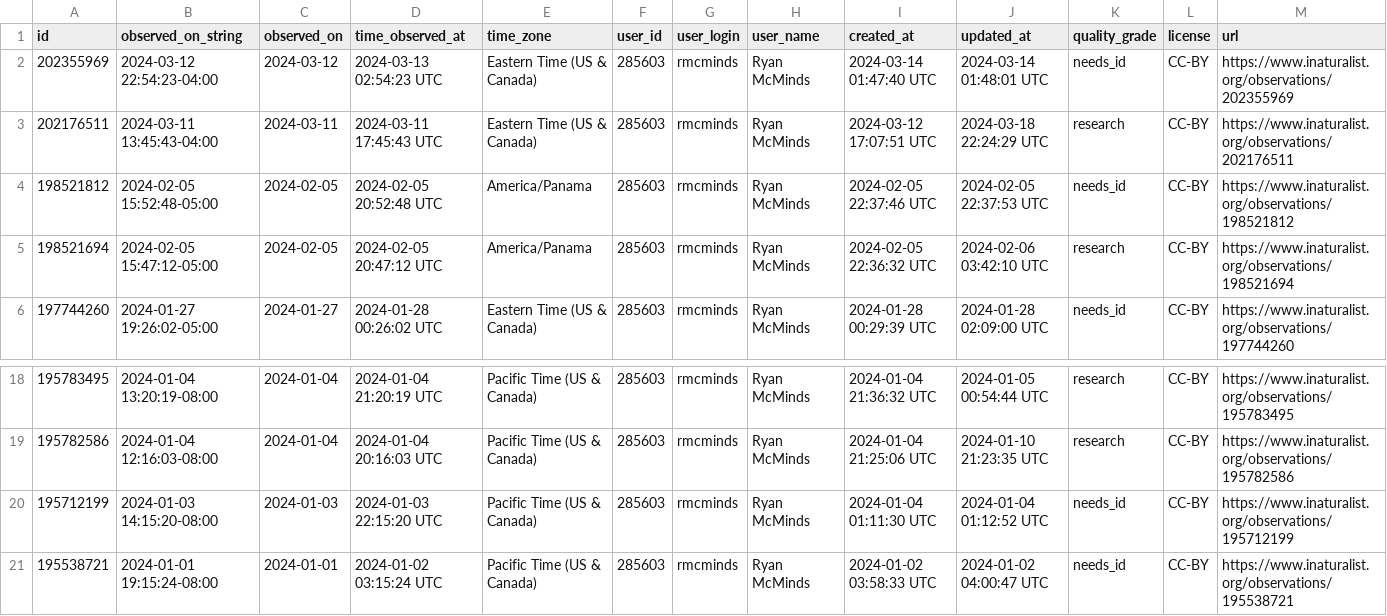
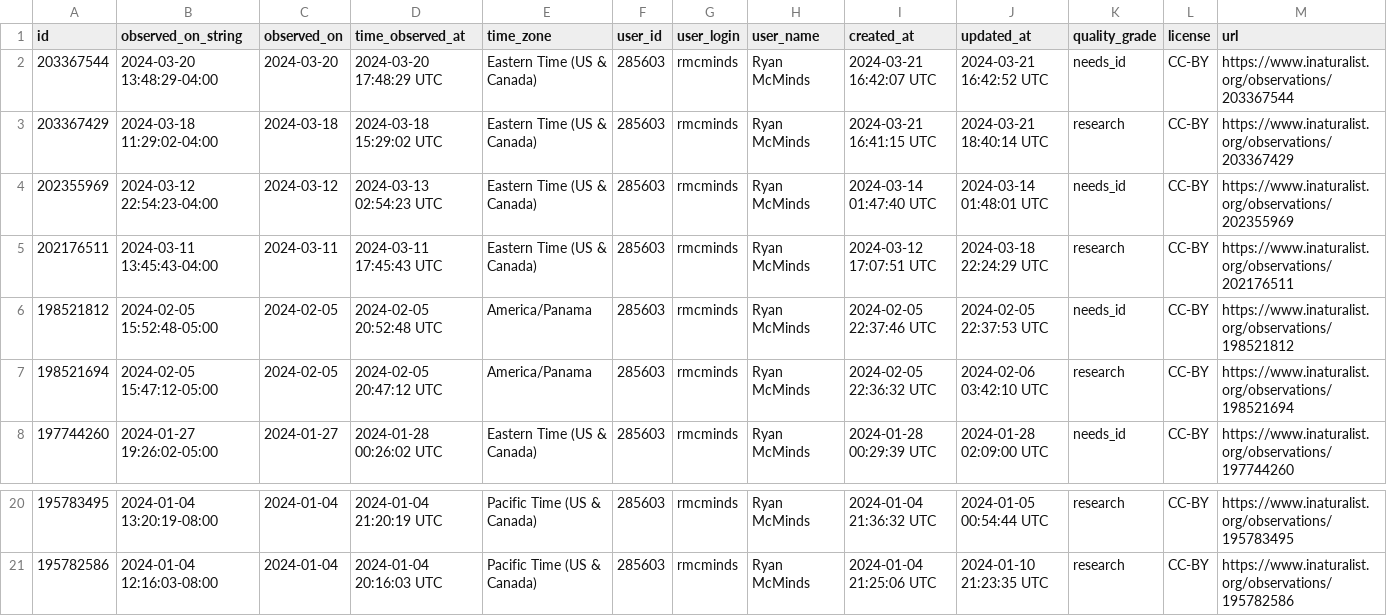
Before and after one commit to rmcminds/merdemicrobes, a CSV file: _data/most_recent_new_taxa.csv, drawn as a sheet; only a part is shown, gaps mark what is left out; removed rows and columns are numbered as before the commit, all else as after; rows hold the shown columns only; the diff names each change by its address in the sheet, - before the commit and + after, or states it on an @@ line.

Commit message:
automated Github Actions data update

```diff
--- a/_data/most_recent_new_taxa.csv
+++ b/_data/most_recent_new_taxa.csv
+row 2: 203367544 | 2024-03-20 13:48:29-04:00 | 2024-03-20 | 2024-03-20 17:48:29 UTC | Eastern Time (US & Canada) | 285603 | rmcminds | Ryan McMinds | 2024-03-21 16:42:07 UTC | 2024-03-21 16:42:52 UTC | needs_id | CC-BY | https://www.inaturalist.org/observations/203367544
+row 3: 203367429 | 2024-03-18 11:29:02-04:00 | 2024-03-18 | 2024-03-18 15:29:02 UTC | Eastern Time (US & Canada) | 285603 | rmcminds | Ryan McMinds | 2024-03-21 16:41:15 UTC | 2024-03-21 18:40:14 UTC | research | CC-BY | https://www.inaturalist.org/observations/203367429
-row 20: 195712199 | 2024-01-03 14:15:20-08:00 | 2024-01-03 | 2024-01-03 22:15:20 UTC | Pacific Time (US & Canada) | 285603 | rmcminds | Ryan McMinds | 2024-01-04 01:11:30 UTC | 2024-01-04 01:12:52 UTC | needs_id | CC-BY | https://www.inaturalist.org/observations/195712199
-row 21: 195538721 | 2024-01-01 19:15:24-08:00 | 2024-01-01 | 2024-01-02 03:15:24 UTC | Pacific Time (US & Canada) | 285603 | rmcminds | Ryan McMinds | 2024-01-02 03:58:33 UTC | 2024-01-02 04:00:47 UTC | needs_id | CC-BY | https://www.inaturalist.org/observations/195538721
```
Also changed, not shown: 1 other file.
